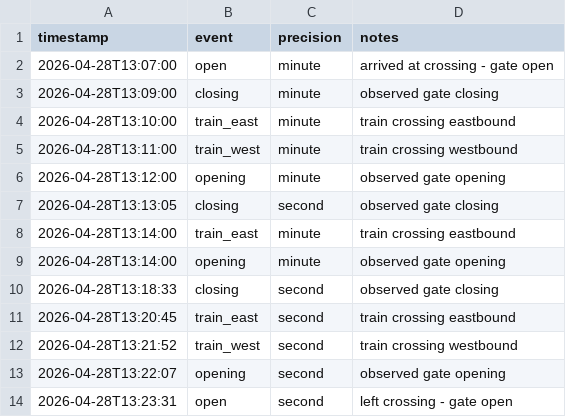
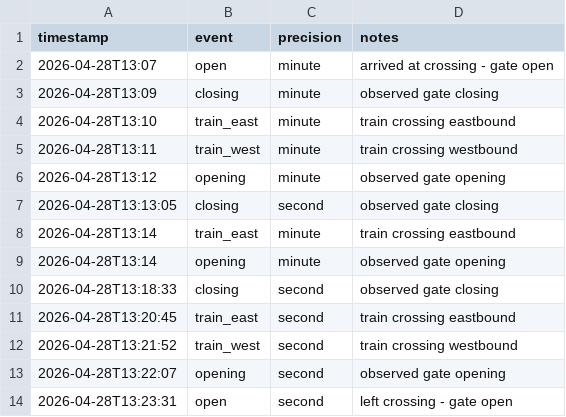
Before and after one commit to benSlaughter/roundstone-crossing, a CSV file: data/observations/2026-04-28.csv, drawn as a sheet.

```diff
--- a/data/observations/2026-04-28.csv
+++ b/data/observations/2026-04-28.csv
@@ -1,10 +1,10 @@
 timestamp,event,precision,notes
-2026-04-28T13:07:00,open,minute,arrived at crossing - gate open
-2026-04-28T13:09:00,closing,minute,observed gate closing
-2026-04-28T13:10:00,train_east,minute,train crossing eastbound
-2026-04-28T13:11:00,train_west,minute,train crossing westbound
-2026-04-28T13:12:00,opening,minute,observed gate opening
+2026-04-28T13:07,open,minute,arrived at crossing - gate open
+2026-04-28T13:09,closing,minute,observed gate closing
+2026-04-28T13:10,train_east,minute,train crossing eastbound
+2026-04-28T13:11,train_west,minute,train crossing westbound
+2026-04-28T13:12,opening,minute,observed gate opening
 2026-04-28T13:13:05,closing,second,observed gate closing
-2026-04-28T13:14:00,train_east,minute,train crossing eastbound
-2026-04-28T13:14:00,opening,minute,observed gate opening
+2026-04-28T13:14,train_east,minute,train crossing eastbound
+2026-04-28T13:14,opening,minute,observed gate opening
 2026-04-28T13:18:33,closing,second,observed gate closing
```
